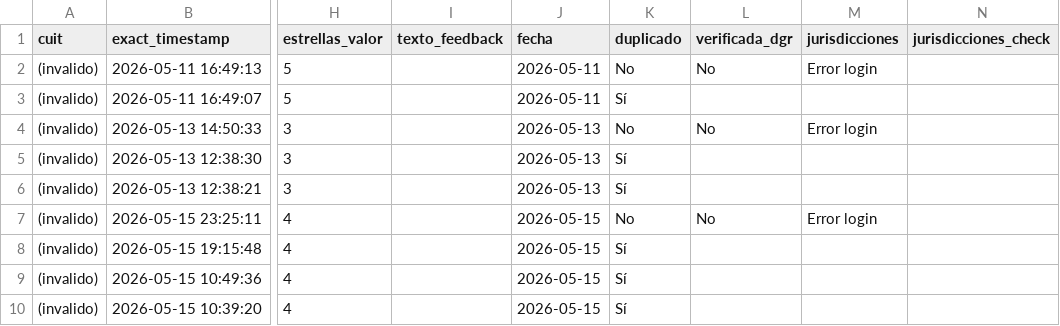
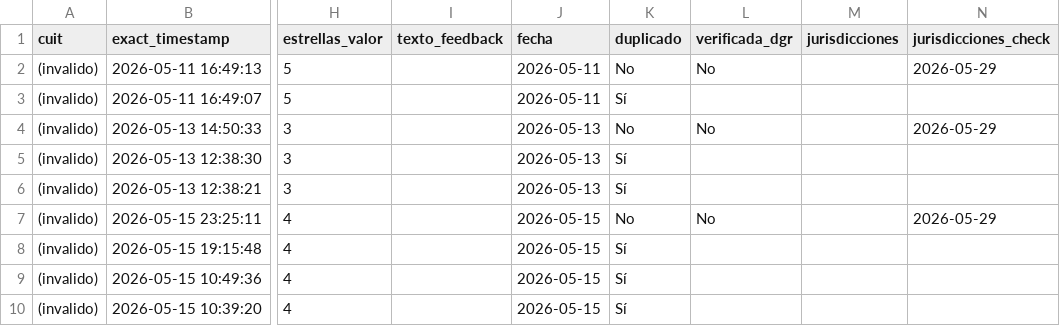
Before and after one commit to framirez-comarb/ps-verificacion-comarb, a CSV file: ps_verificacion.csv, drawn as a sheet; only a part is shown, gaps mark what is left out; the diff covers the shown part only; the diff names each change by its address in the sheet, - before the commit and + after, or states it on an @@ line.

```diff
--- a/ps_verificacion.csv
+++ b/ps_verificacion.csv
-M2 (jurisdicciones): Error login
+M2 (jurisdicciones): (empty)
-N2 (jurisdicciones_check): (empty)
+N2 (jurisdicciones_check): 2026-05-29
-M4 (jurisdicciones): Error login
+M4 (jurisdicciones): (empty)
-N4 (jurisdicciones_check): (empty)
+N4 (jurisdicciones_check): 2026-05-29
-M7 (jurisdicciones): Error login
+M7 (jurisdicciones): (empty)
-N7 (jurisdicciones_check): (empty)
+N7 (jurisdicciones_check): 2026-05-29
```
Also changed, not shown: 6 added rows and 20 edited cells elsewhere in this file, ps_verificacion_errores.csv, 3 other files.
